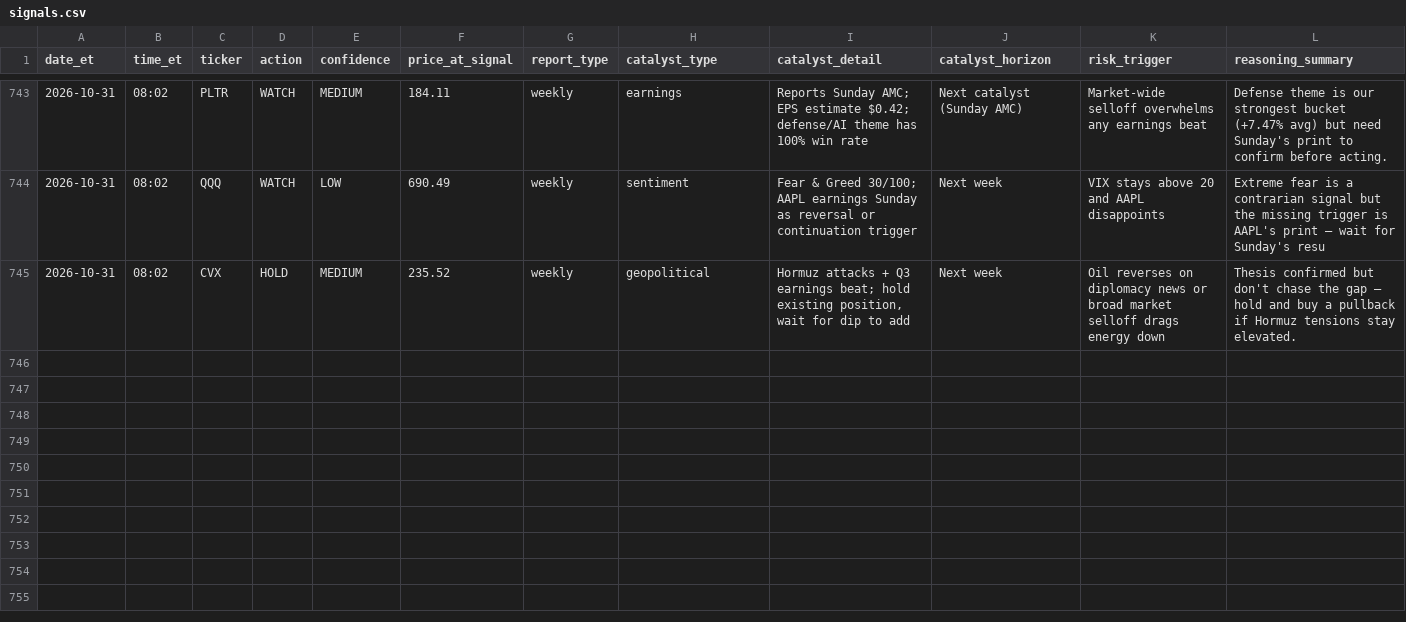
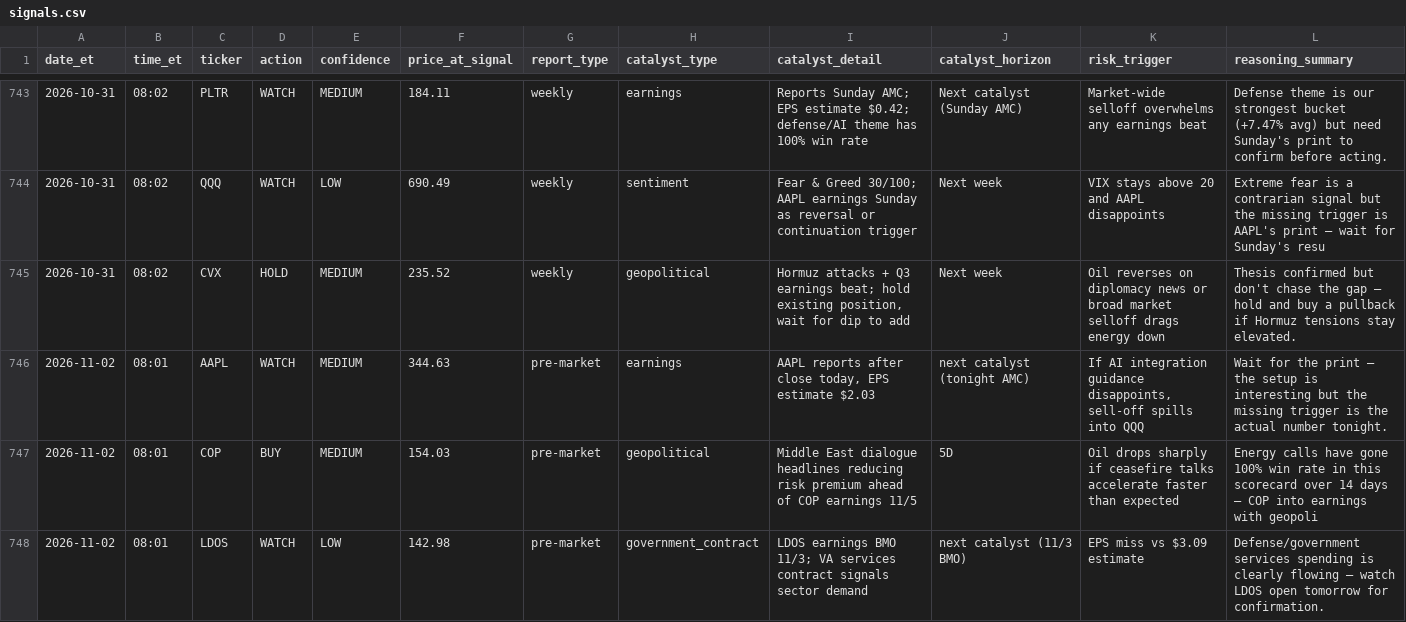
Before and after one commit to davidm00/discord-finance-bot, a CSV file: data/signals.csv, drawn as a sheet; only a part is shown, gaps mark what is left out; the diff names each change by its address in the sheet, - before the commit and + after, or states it on an @@ line.

```diff
--- a/data/signals.csv
+++ b/data/signals.csv
+row 746: 2026-11-02 | 08:01 | AAPL | WATCH | MEDIUM | 344.63 | pre-market | earnings | AAPL reports after close today, EPS estimate $2.03 | next catalyst (tonight AMC) | If AI integration guidance disappoints, sell-off spills into QQQ | Wait for the print — the setup is interesting but the missing trigger is the actual number tonight.
+row 747: 2026-11-02 | 08:01 | COP | BUY | MEDIUM | 154.03 | pre-market | geopolitical | Middle East dialogue headlines reducing risk premium ahead of COP earnings 11/5 | 5D | Oil drops sharply if ceasefire talks accelerate faster than expected | Energy calls have gone 100% win rate in this scorecard over 14 days — COP into earnings with geopoli
+row 748: 2026-11-02 | 08:01 | LDOS | WATCH | LOW | 142.98 | pre-market | government_contract | LDOS earnings BMO 11/3; VA services contract signals sector demand | next catalyst (11/3 BMO) | EPS miss vs $3.09 estimate | Defense/government services spending is clearly flowing — watch LDOS open tomorrow for confirmation.
```
Also changed, not shown: data/claude_usage.csv, data/paper_portfolio/forward/orders.csv, 3 other files.
